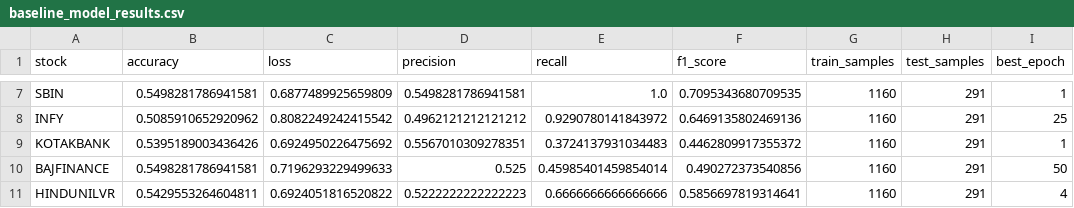
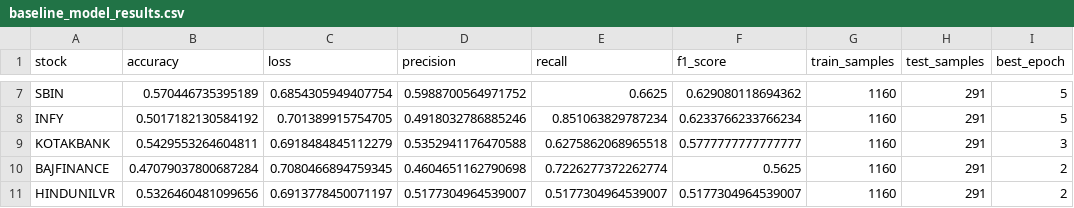
Before and after one commit to Dhiranjit/SET-Project, a CSV file: baseline_model_results.csv, drawn as a sheet; only a part is shown, gaps mark what is left out; the diff covers the shown part only; the diff names each change by its address in the sheet, - before the commit and + after, or states it on an @@ line.

```diff
--- a/baseline_model_results.csv
+++ b/baseline_model_results.csv
-B7 (accuracy): 0.5498281786941581
+B7 (accuracy): 0.570446735395189
-C7 (loss): 0.6877489925659809
+C7 (loss): 0.6854305949407754
-D7 (precision): 0.5498281786941581
+D7 (precision): 0.5988700564971752
-E7 (recall): 1.0
+E7 (recall): 0.6625
-F7 (f1_score): 0.7095343680709535
+F7 (f1_score): 0.629080118694362
-I7 (best_epoch): 1
+I7 (best_epoch): 5
-B8 (accuracy): 0.5085910652920962
+B8 (accuracy): 0.5017182130584192
-C8 (loss): 0.8082249242415542
+C8 (loss): 0.701389915754705
-D8 (precision): 0.4962121212121212
+D8 (precision): 0.4918032786885246
-E8 (recall): 0.9290780141843972
+E8 (recall): 0.851063829787234
-F8 (f1_score): 0.6469135802469136
+F8 (f1_score): 0.6233766233766234
-I8 (best_epoch): 25
+I8 (best_epoch): 5
-B9 (accuracy): 0.5395189003436426
+B9 (accuracy): 0.5429553264604811
-C9 (loss): 0.6924950226475692
+C9 (loss): 0.6918484845112279
-D9 (precision): 0.5567010309278351
+D9 (precision): 0.5352941176470588
-E9 (recall): 0.3724137931034483
+E9 (recall): 0.6275862068965518
-F9 (f1_score): 0.4462809917355372
+F9 (f1_score): 0.5777777777777777
-I9 (best_epoch): 1
+I9 (best_epoch): 3
-B10 (accuracy): 0.5498281786941581
+B10 (accuracy): 0.47079037800687284
-C10 (loss): 0.7196293229499633
+C10 (loss): 0.7080466894759345
-D10 (precision): 0.525
+D10 (precision): 0.4604651162790698
-E10 (recall): 0.45985401459854014
+E10 (recall): 0.7226277372262774
-F10 (f1_score): 0.490272373540856
+F10 (f1_score): 0.5625
-I10 (best_epoch): 50
+I10 (best_epoch): 2
-B11 (accuracy): 0.5429553264604811
+B11 (accuracy): 0.5326460481099656
-C11 (loss): 0.6924051816520822
+C11 (loss): 0.6913778450071197
-D11 (precision): 0.5222222222222223
+D11 (precision): 0.5177304964539007
-E11 (recall): 0.6666666666666666
+E11 (recall): 0.5177304964539007
-F11 (f1_score): 0.5856697819314641
+F11 (f1_score): 0.5177304964539007
-I11 (best_epoch): 4
+I11 (best_epoch): 2
```
Also changed, not shown: 28 edited cells elsewhere in this file, baseline_vs_sentiment_comparison.csv, final_model_comparison_report.csv, 17 other files.
